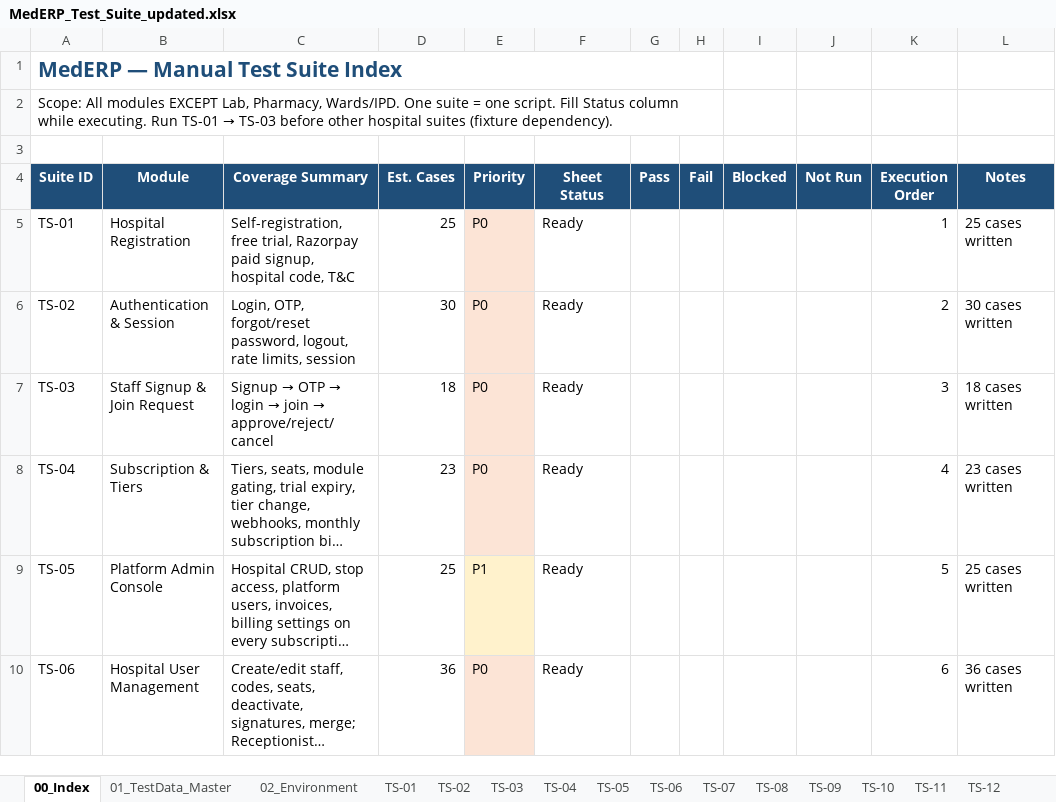
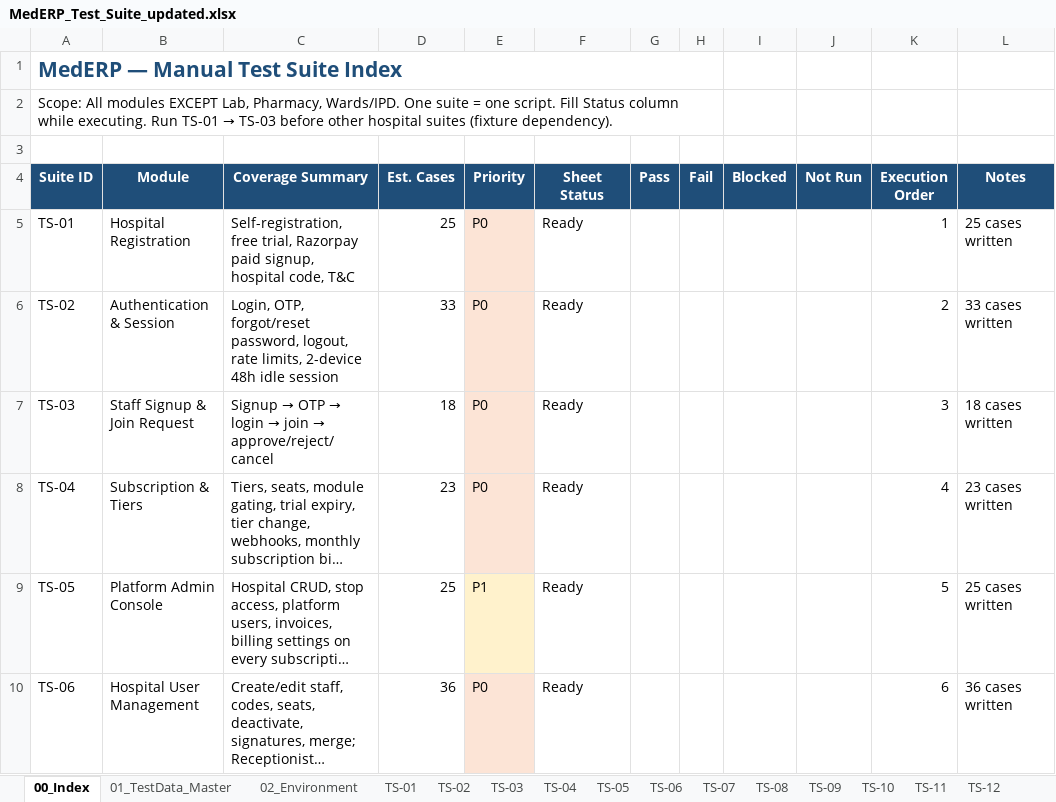
Before and after one commit to honey-softech/MEDERP, an Excel workbook: docs/test-suite/MedERP_Test_Suite_updated.xlsx, sheet 00_Index, drawn as a sheet; only a part is shown; long unchanged cells end in …; values as stored, in another font and other column widths than the file's, no borders; the diff names each change by its address in the sheet, - before the commit and + after, or states it on an @@ line.

```diff
--- a/docs/test-suite/MedERP_Test_Suite_updated.xlsx (sheet 00_Index)
+++ b/docs/test-suite/MedERP_Test_Suite_updated.xlsx (sheet 00_Index)
-C6 (Coverage Summary): …rate limits, session
+C6 (Coverage Summary): …rate limits, 2-device 48h idle session
-D6 (Est. Cases): 30
+D6 (Est. Cases): 33
-L6 (Notes): 30 cases written
+L6 (Notes): 33 cases written
```
Also changed, not shown: sheet TS-02, sheet 01_TestData_Master, 12 other files.
